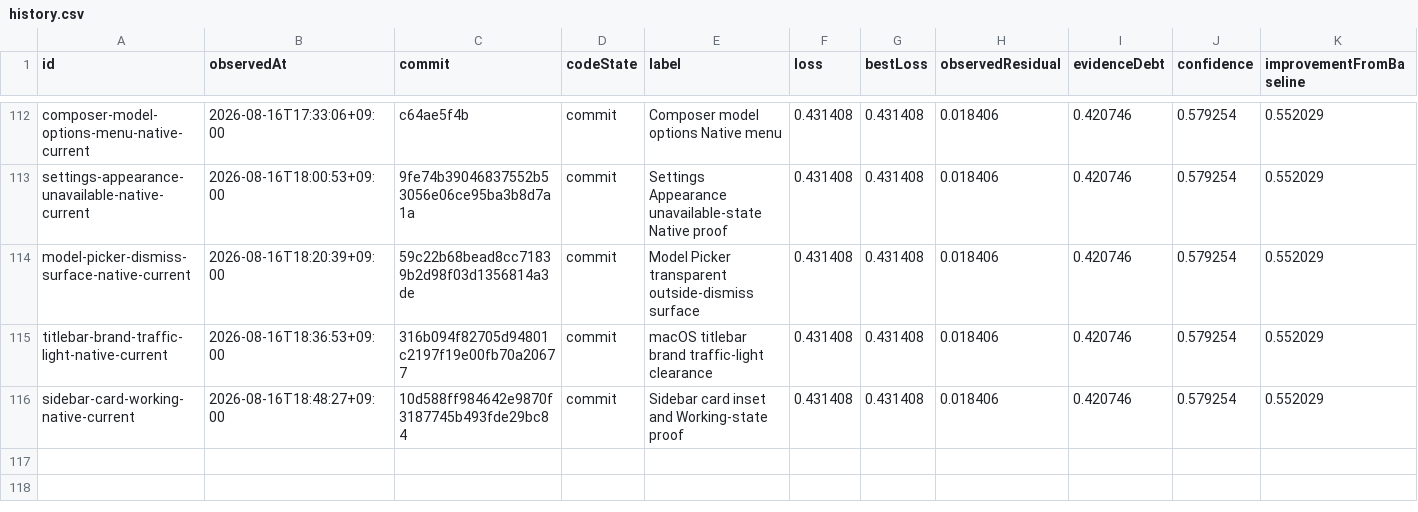
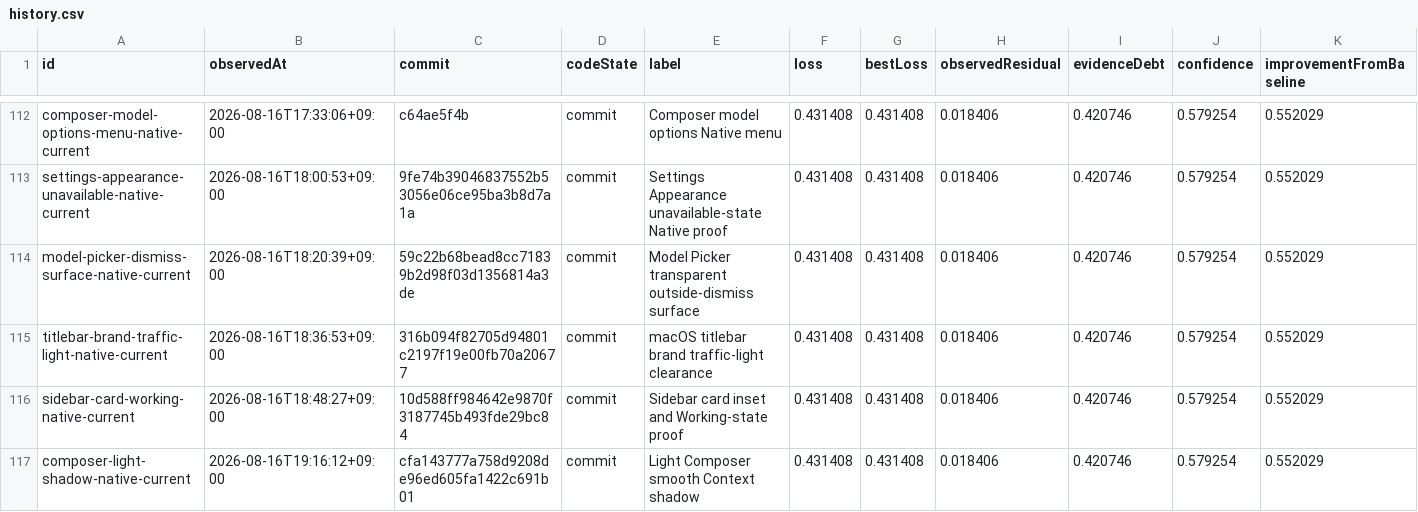
Before and after one commit to Huxpro/t3code-lynxtron, a CSV file: apps/lynxtron/reports/fidelity-loss/history.csv, drawn as a sheet; only a part is shown, gaps mark what is left out; the diff names each change by its address in the sheet, - before the commit and + after, or states it on an @@ line.

```diff
--- a/apps/lynxtron/reports/fidelity-loss/history.csv
+++ b/apps/lynxtron/reports/fidelity-loss/history.csv
+row 117: composer-light-shadow-native-current | 2026-08-16T19:16:12+09:00 | cfa143777a758d9208de96ed605fa1422c691b01 | commit | Light Composer smooth Context shadow | 0.431408 | 0.431408 | 0.018406 | 0.420746 | 0.579254 | 0.552029
```
Also changed, not shown: apps/lynxtron/reports/fidelity-loss/commit-attribution.csv, 2 other files.
